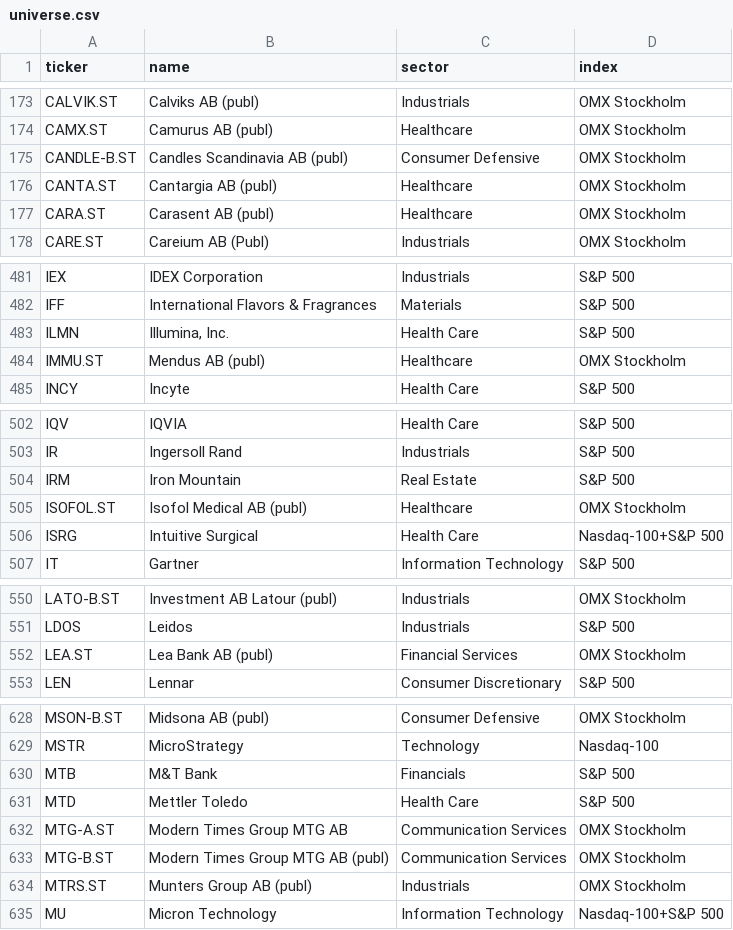
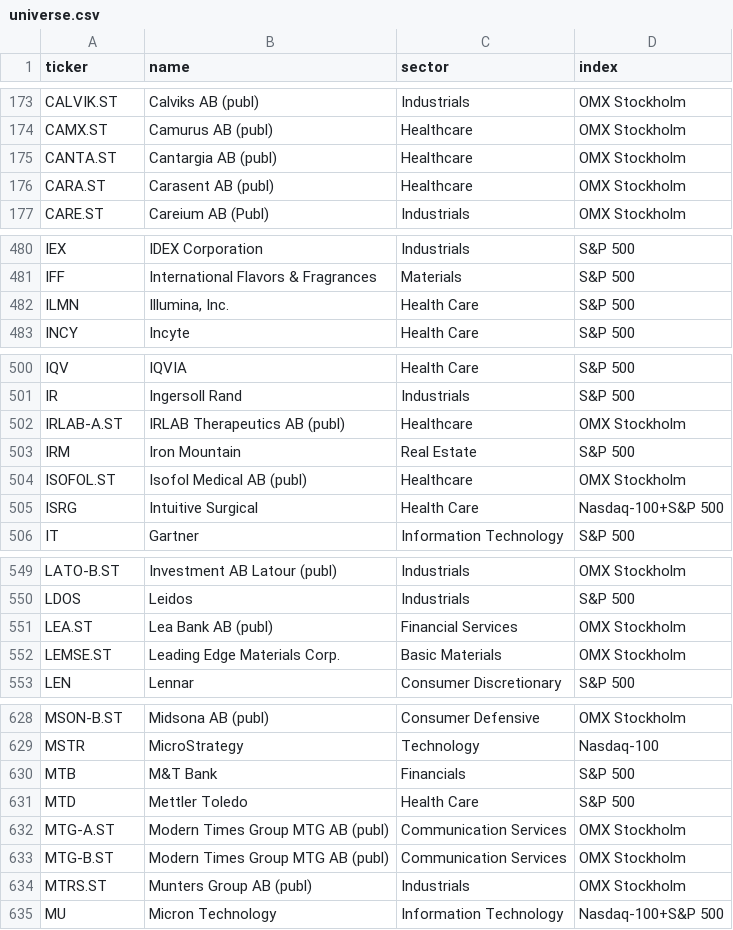
Before and after one commit to BenganTempest/Veloslimwhite, a CSV file: data/universe.csv, drawn as a sheet; only a part is shown, gaps mark what is left out.

```diff
--- a/data/universe.csv
+++ b/data/universe.csv
@@ -174,3 +174,2 @@ CALVIK.ST,Calviks AB (publ),Industrials,OMX Stockholm
 CAMX.ST,Camurus AB (publ),Healthcare,OMX Stockholm
-CANDLE-B.ST,Candles Scandinavia AB (publ),Consumer Defensive,OMX Stockholm
 CANTA.ST,Cantargia AB (publ),Healthcare,OMX Stockholm
@@ -483,3 +482,2 @@ IFF,International Flavors & Fragrances,Materials,S&P 500
 ILMN,"Illumina, Inc.",Health Care,S&P 500
-IMMU.ST,Mendus AB (publ),Healthcare,OMX Stockholm
 INCY,Incyte,Health Care,S&P 500
@@ -503,2 +501,3 @@ IQV,IQVIA,Health Care,S&P 500
 IR,Ingersoll Rand,Industrials,S&P 500
+IRLAB-A.ST,IRLAB Therapeutics AB (publ),Healthcare,OMX Stockholm
 IRM,Iron Mountain,Real Estate,S&P 500
@@ -552,2 +551,3 @@ LDOS,Leidos,Industrials,S&P 500
 LEA.ST,Lea Bank AB (publ),Financial Services,OMX Stockholm
+LEMSE.ST,Leading Edge Materials Corp.,Basic Materials,OMX Stockholm
 LEN,Lennar,Consumer Discretionary,S&P 500
@@ -631,3 +631,3 @@ MTB,M&T Bank,Financials,S&P 500
 MTD,Mettler Toledo,Health Care,S&P 500
-MTG-A.ST,Modern Times Group MTG AB,Communication Services,OMX Stockholm
+MTG-A.ST,Modern Times Group MTG AB (publ),Communication Services,OMX Stockholm
 MTG-B.ST,Modern Times Group MTG AB (publ),Communication Services,OMX Stockholm
```
Also changed, not shown: data/benchmarks.csv, data/history.csv, 3 other files.
